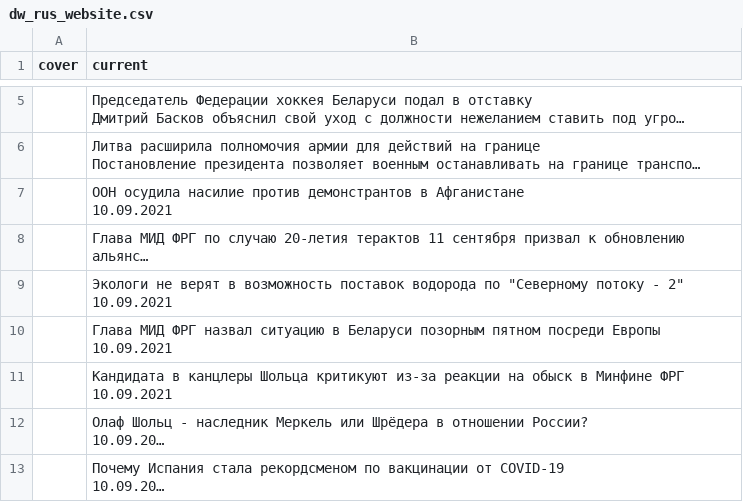
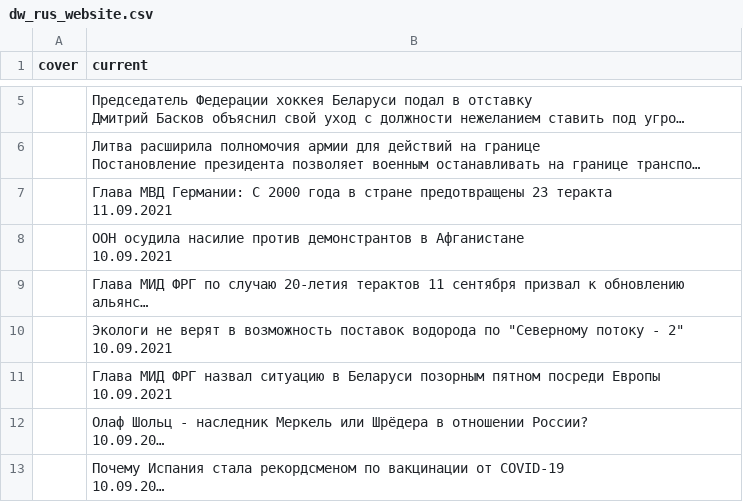
Before and after one commit to bujanowski/Scraping_DW_website, a CSV file: dw_rus_website.csv, drawn as a sheet; only a part is shown, gaps mark what is left out; long unchanged cells end in …; removed rows and columns are numbered as before the commit, all else as after; ↵ is a line break in a cell; the diff names each change by its address in the sheet, - before the commit and + after, or states it on an @@ line.

```diff
--- a/dw_rus_website.csv
+++ b/dw_rus_website.csv
+row 7:  | Глава МВД Германии: С 2000 года в стране предотвращены 23 теракта ↵ 11.09.2021
-row 11:  | Кандидата в канцлеры Шольца критикуют из-за реакции на обыск в Минфине ФРГ ↵ 10.09.2021
```
